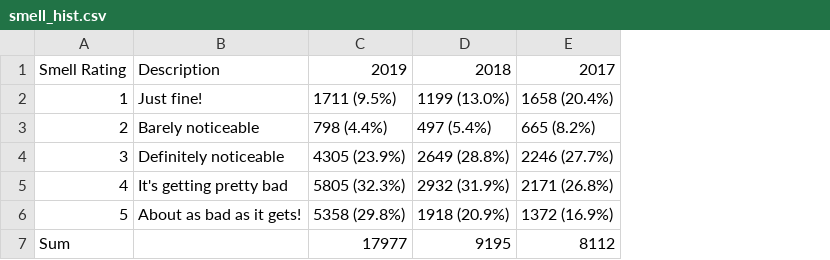
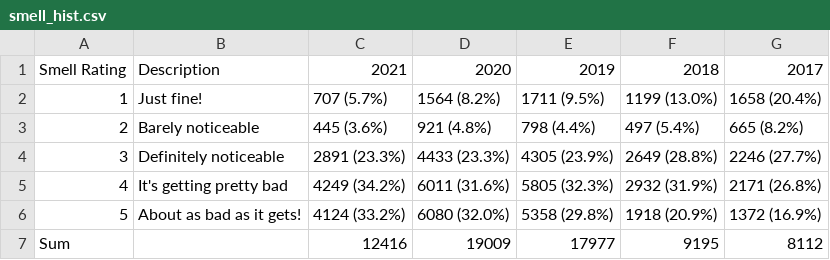
Before and after one commit to CMU-CREATE-Lab/smell-pittsburgh-website, a CSV file: smell_pgh_tracker/smell_hist.csv, drawn as a sheet; the diff names each change by its address in the sheet, - before the commit and + after, or states it on an @@ line.

Commit message:
Update data.

```diff
--- a/smell_pgh_tracker/smell_hist.csv
+++ b/smell_pgh_tracker/smell_hist.csv
+column C, rows 1-7: 2021 | 707 (5.7%) | 445 (3.6%) | 2891 (23.3%) | 4249 (34.2%) | 4124 (33.2%) | 12416
+column D, rows 1-7: 2020 | 1564 (8.2%) | 921 (4.8%) | 4433 (23.3%) | 6011 (31.6%) | 6080 (32.0%) | 19009
```
Also changed, not shown: 48 other files.
